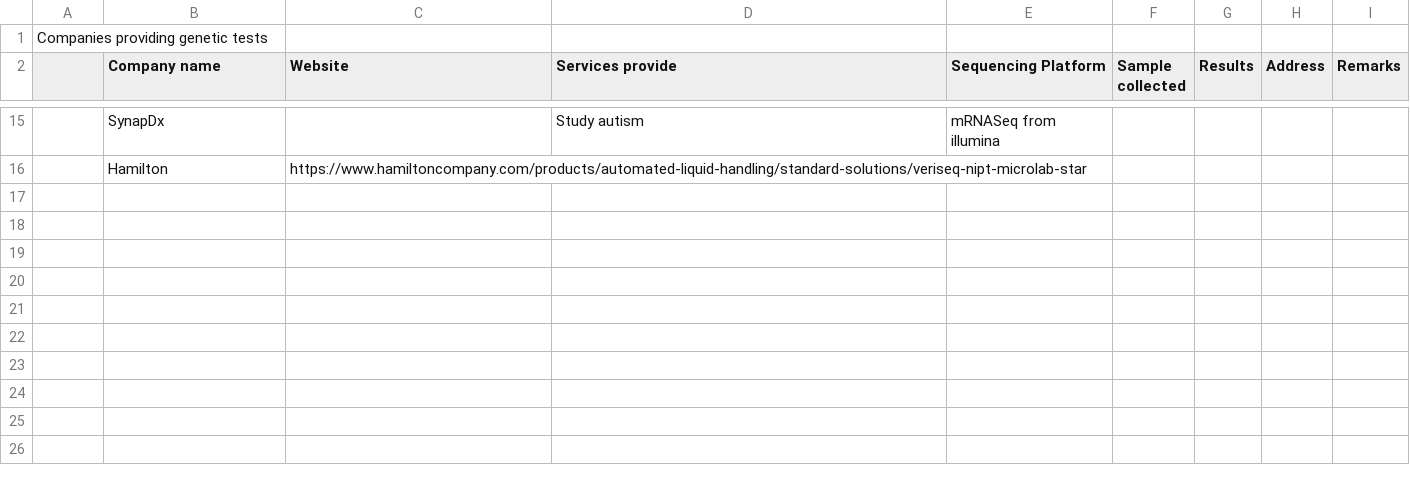
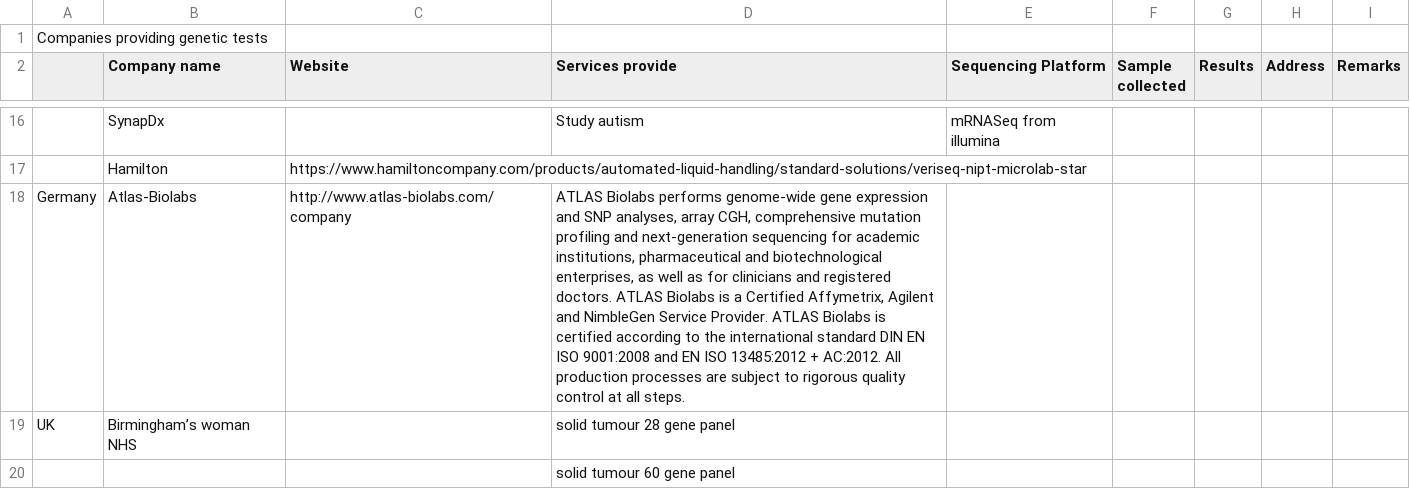
Before and after one commit to ywc29/disorder-notes, a CSV file: spreadsheets/Genetic test kits.Companies providing genetic tests.csv, drawn as a sheet; only a part is shown, gaps mark what is left out; the diff covers the shown part only; the diff names each change by its address in the sheet, - before the commit and + after, or states it on an @@ line.

```diff
--- a/spreadsheets/Genetic test kits.Companies providing genetic tests.csv
+++ b/spreadsheets/Genetic test kits.Companies providing genetic tests.csv
+row 18: Germany | Atlas-Biolabs | http://www.atlas-biolabs.com/company | ATLAS Biolabs performs genome-wide gene expression and SNP analyses, array CGH, comprehensive mutation profiling and next-generation sequencing for academic institutions, pharmaceutical and biotechnological enterprises, as well as for clinicians and registered doctors. ATLAS Biolabs is a Certified Affymetrix, Agilent and NimbleGen Service Provider. ATLAS Biolabs is certified according to the international standard DIN EN ISO 9001:2008 and EN ISO 13485:2012 + AC:2012. All production processes are subject to rigorous quality control at all steps.
+row 19: UK | Birmingham’s woman NHS |  | solid tumour 28 gene panel
+row 20:  |  |  | solid tumour 60 gene panel
```
Also changed, not shown: 4 added rows elsewhere in this file, spreadsheets/structure of the website for genetic testing.The website.csv, 18 other files.
